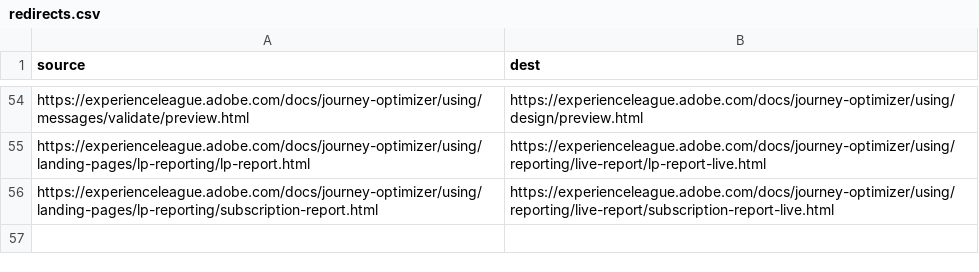
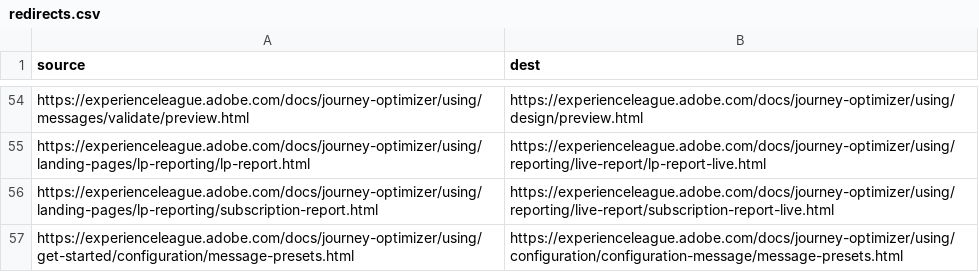
Before and after one commit to AdobeDocs/journey-optimizer.nl-NL, a CSV file: redirects.csv, drawn as a sheet; only a part is shown, gaps mark what is left out; the diff names each change by its address in the sheet, - before the commit and + after, or states it on an @@ line.

```diff
--- a/redirects.csv
+++ b/redirects.csv
+row 57: https://experienceleague.adobe.com/docs/journey-optimizer/using/get-started/configuration/message-presets.html | https://experienceleague.adobe.com/docs/journey-optimizer/using/configuration/configuration-message/message-presets.html
```
Also changed, not shown: 10 other files.
